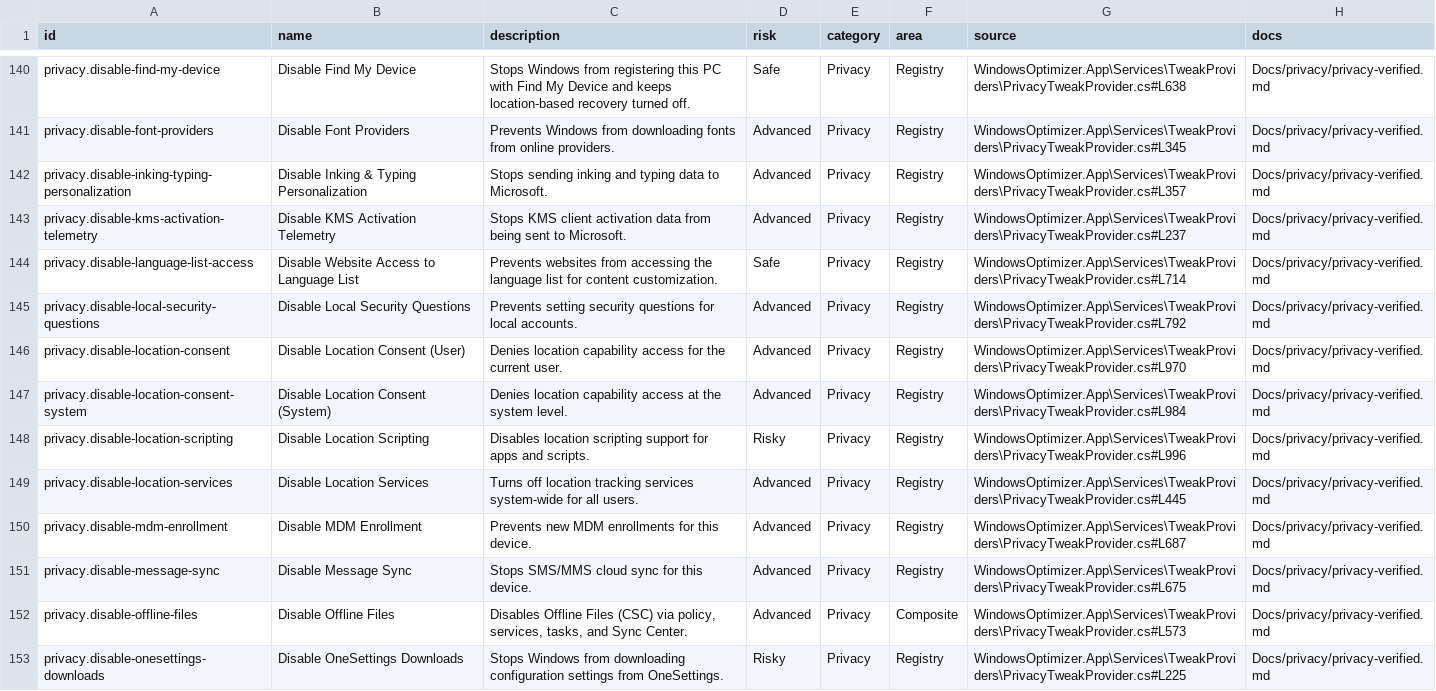
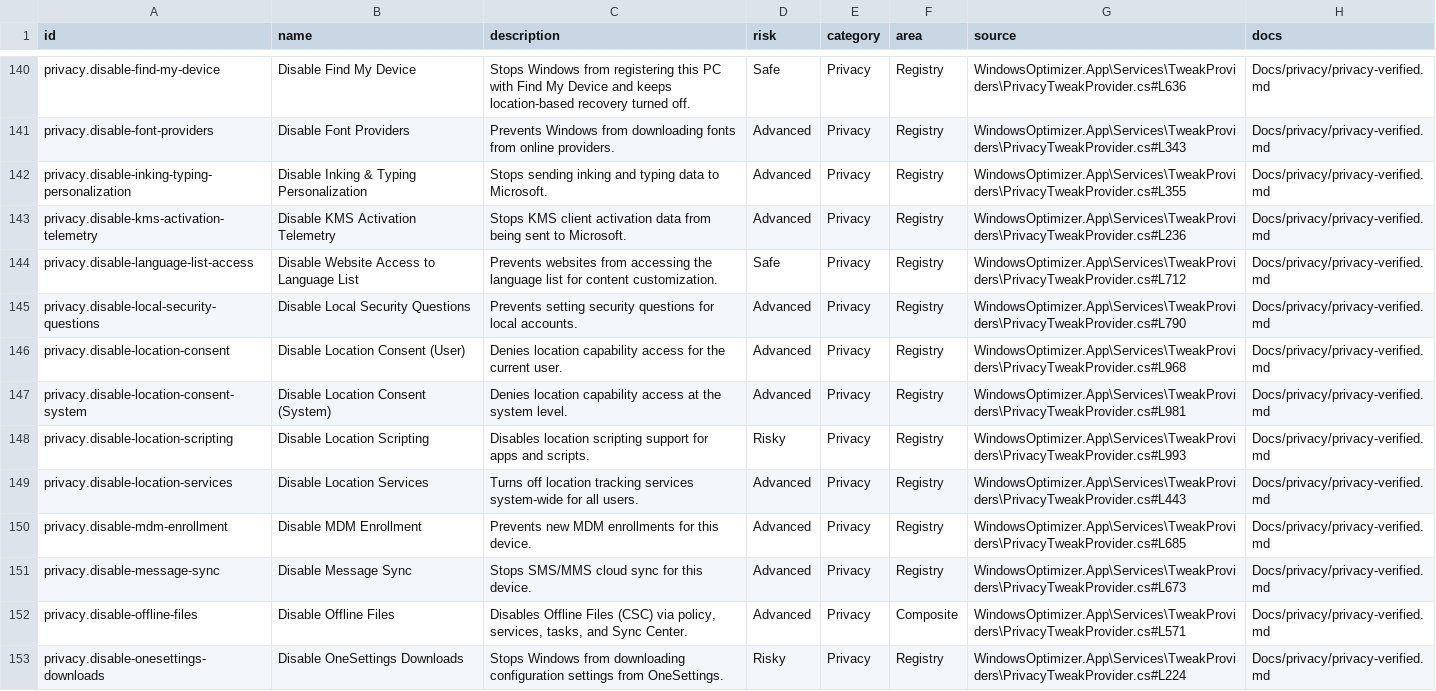
Before and after one commit to siklone/RegProbe, a CSV file: Docs/tweaks/tweak-catalog.csv, drawn as a sheet; only a part is shown, gaps mark what is left out; the diff covers the shown part only; the diff names each change by its address in the sheet, - before the commit and + after, or states it on an @@ line.

```diff
--- a/Docs/tweaks/tweak-catalog.csv
+++ b/Docs/tweaks/tweak-catalog.csv
-G140 (source): WindowsOptimizer.App\Services\TweakProviders\PrivacyTweakProvider.cs#L638
+G140 (source): WindowsOptimizer.App\Services\TweakProviders\PrivacyTweakProvider.cs#L636
-G141 (source): WindowsOptimizer.App\Services\TweakProviders\PrivacyTweakProvider.cs#L345
+G141 (source): WindowsOptimizer.App\Services\TweakProviders\PrivacyTweakProvider.cs#L343
-G142 (source): WindowsOptimizer.App\Services\TweakProviders\PrivacyTweakProvider.cs#L357
+G142 (source): WindowsOptimizer.App\Services\TweakProviders\PrivacyTweakProvider.cs#L355
-G143 (source): WindowsOptimizer.App\Services\TweakProviders\PrivacyTweakProvider.cs#L237
+G143 (source): WindowsOptimizer.App\Services\TweakProviders\PrivacyTweakProvider.cs#L236
-G144 (source): WindowsOptimizer.App\Services\TweakProviders\PrivacyTweakProvider.cs#L714
+G144 (source): WindowsOptimizer.App\Services\TweakProviders\PrivacyTweakProvider.cs#L712
-G145 (source): WindowsOptimizer.App\Services\TweakProviders\PrivacyTweakProvider.cs#L792
+G145 (source): WindowsOptimizer.App\Services\TweakProviders\PrivacyTweakProvider.cs#L790
-G146 (source): WindowsOptimizer.App\Services\TweakProviders\PrivacyTweakProvider.cs#L970
+G146 (source): WindowsOptimizer.App\Services\TweakProviders\PrivacyTweakProvider.cs#L968
-G147 (source): WindowsOptimizer.App\Services\TweakProviders\PrivacyTweakProvider.cs#L984
+G147 (source): WindowsOptimizer.App\Services\TweakProviders\PrivacyTweakProvider.cs#L981
-G148 (source): WindowsOptimizer.App\Services\TweakProviders\PrivacyTweakProvider.cs#L996
+G148 (source): WindowsOptimizer.App\Services\TweakProviders\PrivacyTweakProvider.cs#L993
-G149 (source): WindowsOptimizer.App\Services\TweakProviders\PrivacyTweakProvider.cs#L445
+G149 (source): WindowsOptimizer.App\Services\TweakProviders\PrivacyTweakProvider.cs#L443
-G150 (source): WindowsOptimizer.App\Services\TweakProviders\PrivacyTweakProvider.cs#L687
+G150 (source): WindowsOptimizer.App\Services\TweakProviders\PrivacyTweakProvider.cs#L685
-G151 (source): WindowsOptimizer.App\Services\TweakProviders\PrivacyTweakProvider.cs#L675
+G151 (source): WindowsOptimizer.App\Services\TweakProviders\PrivacyTweakProvider.cs#L673
-G152 (source): WindowsOptimizer.App\Services\TweakProviders\PrivacyTweakProvider.cs#L573
+G152 (source): WindowsOptimizer.App\Services\TweakProviders\PrivacyTweakProvider.cs#L571
-G153 (source): WindowsOptimizer.App\Services\TweakProviders\PrivacyTweakProvider.cs#L225
+G153 (source): WindowsOptimizer.App\Services\TweakProviders\PrivacyTweakProvider.cs#L224
```
Also changed, not shown: 2 removed rows and 118 edited cells elsewhere in this file, Docs/tweaks/tweak-source-audit.csv, Docs/tweaks/tweak-test-template.csv, 8 other files.
